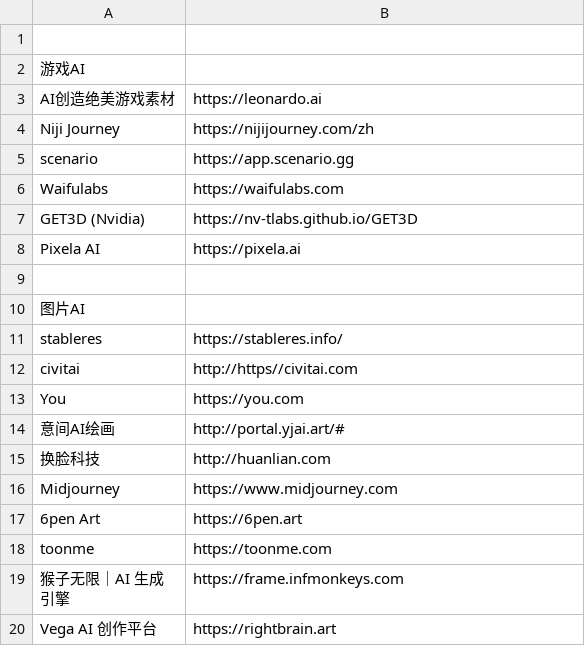
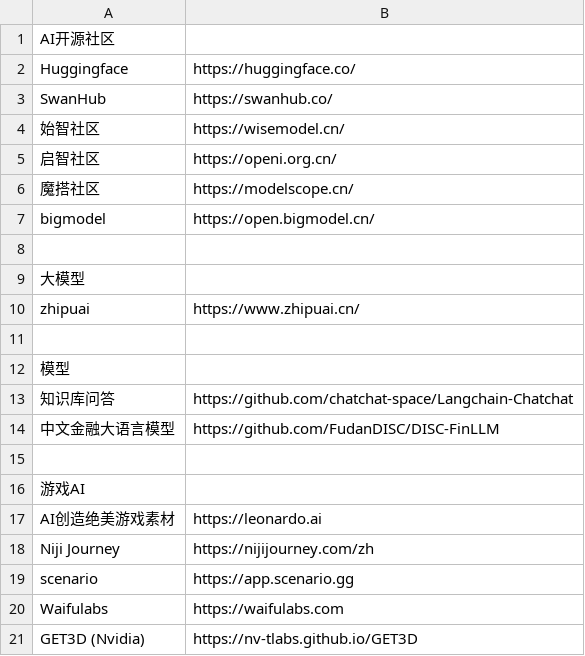
Before and after one commit to stbui/link, a CSV file: csv/ai.csv, drawn as a sheet; only a part is shown; the shorter side is filled out with more unchanged rows.

Commit message:
Update ai.csv

```diff
--- a/csv/ai.csv
+++ b/csv/ai.csv
@@ -1 +1,15 @@
+AI开源社区
+Huggingface,https://huggingface.co/
+SwanHub,https://swanhub.co/
+始智社区,https://wisemodel.cn/
+启智社区,https://openi.org.cn/
+魔搭社区,https://modelscope.cn/
+bigmodel,https://open.bigmodel.cn/
+
+大模型
+zhipuai,https://www.zhipuai.cn/
+
+模型
+知识库问答,https://github.com/chatchat-space/Langchain-Chatchat
+中文金融大语言模型,https://github.com/FudanDISC/DISC-FinLLM
 
```
